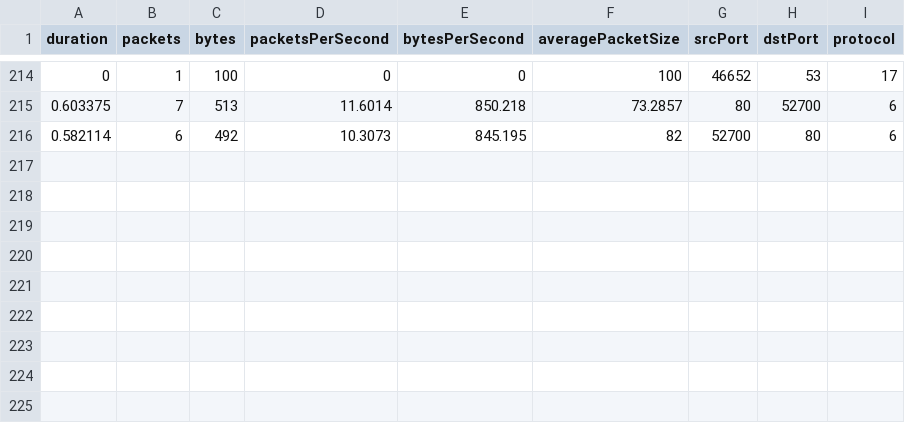
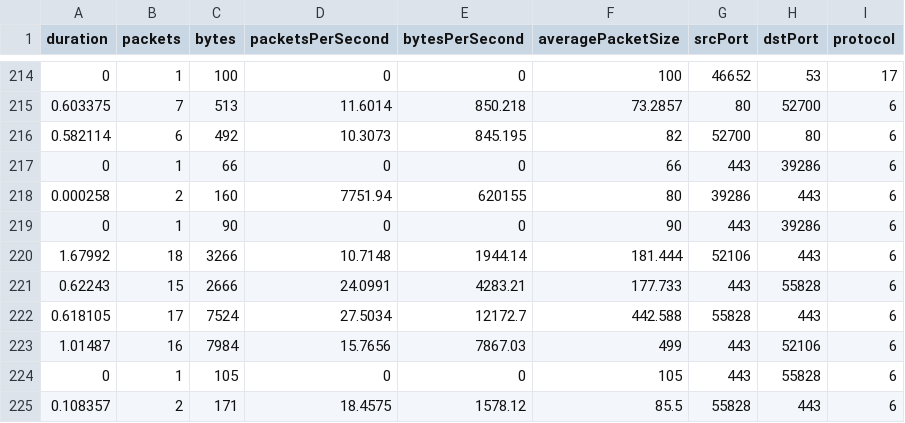
Before and after one commit to monkonthehill/NetSenital, a CSV file: Data/packet_data.csv, drawn as a sheet; only a part is shown, gaps mark what is left out; the diff names each change by its address in the sheet, - before the commit and + after, or states it on an @@ line.

```diff
--- a/Data/packet_data.csv
+++ b/Data/packet_data.csv
+row 217: 0 | 1 | 66 | 0 | 0 | 66 | 443 | 39286 | 6
+row 218: 0.000258 | 2 | 160 | 7751.94 | 620155 | 80 | 39286 | 443 | 6
+row 219: 0 | 1 | 90 | 0 | 0 | 90 | 443 | 39286 | 6
+row 220: 1.67992 | 18 | 3266 | 10.7148 | 1944.14 | 181.444 | 52106 | 443 | 6
+row 221: 0.62243 | 15 | 2666 | 24.0991 | 4283.21 | 177.733 | 443 | 55828 | 6
+row 222: 0.618105 | 17 | 7524 | 27.5034 | 12172.7 | 442.588 | 55828 | 443 | 6
+row 223: 1.01487 | 16 | 7984 | 15.7656 | 7867.03 | 499 | 443 | 52106 | 6
+row 224: 0 | 1 | 105 | 0 | 0 | 105 | 443 | 55828 | 6
+row 225: 0.108357 | 2 | 171 | 18.4575 | 1578.12 | 85.5 | 55828 | 443 | 6
```
Also changed, not shown: 5 other files.
